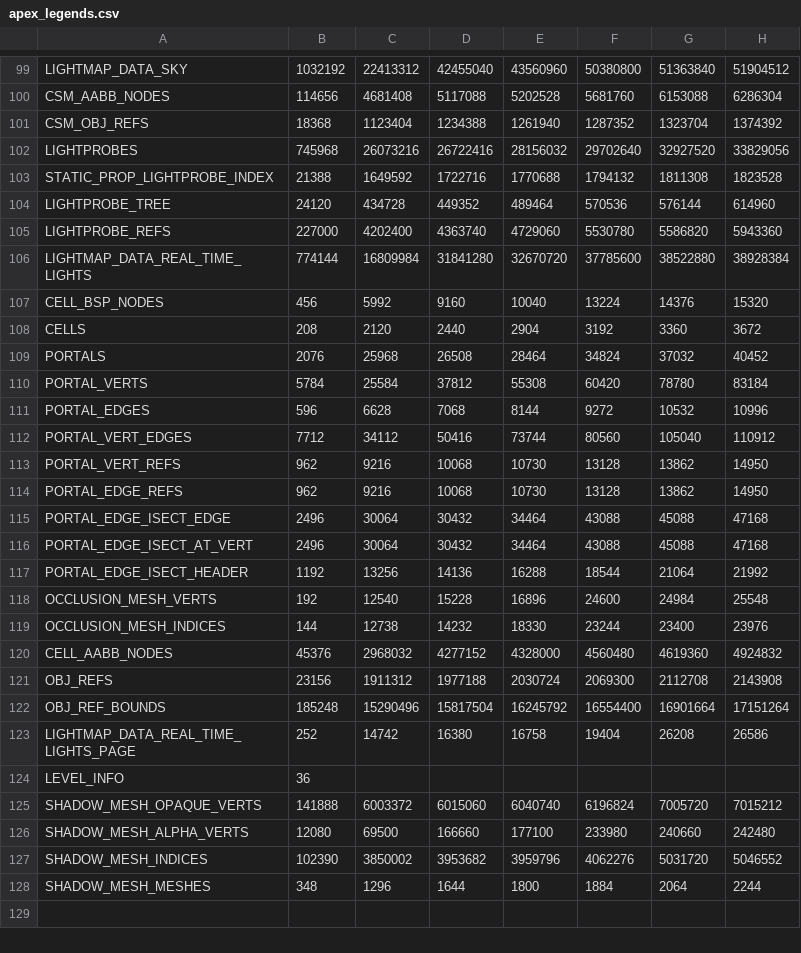
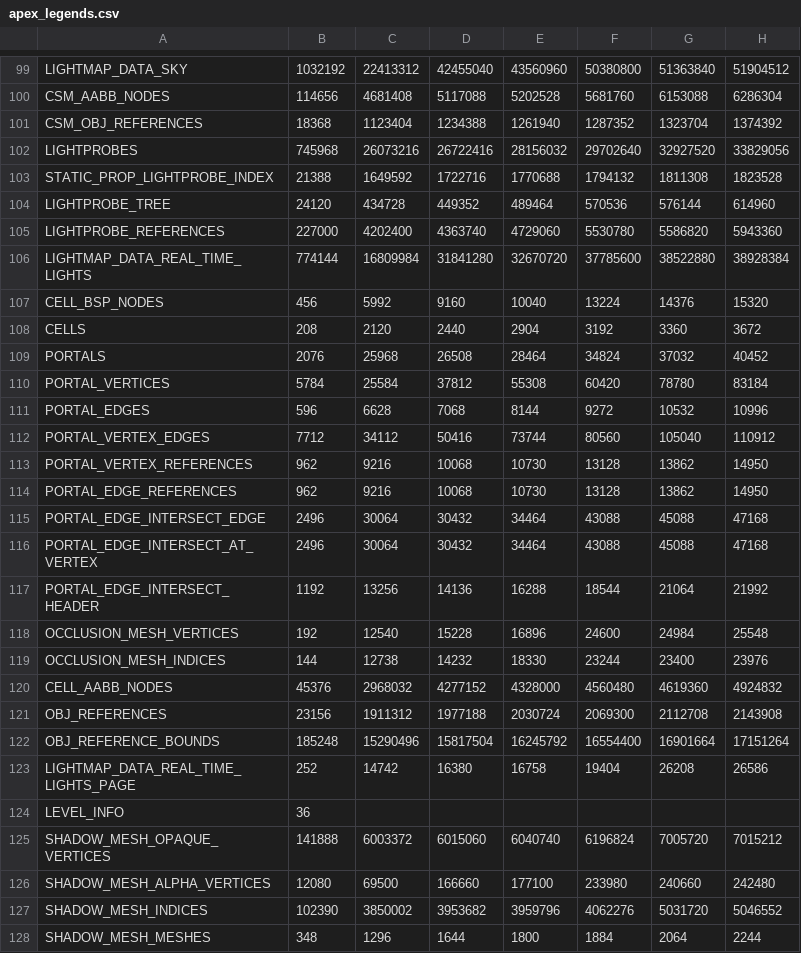
Before and after one commit to snake-biscuits/bsp_tool, a CSV file: bsp_tool/extensions/csvs/apex_legends.csv, drawn as a sheet; only a part is shown, gaps mark what is left out; the shorter side is filled out with more unchanged rows; the diff covers the shown part only; the diff names each change by its address in the sheet, - before the commit and + after, or states it on an @@ line.

```diff
--- a/bsp_tool/extensions/csvs/apex_legends.csv
+++ b/bsp_tool/extensions/csvs/apex_legends.csv
-A101: CSM_OBJ_REFS
+A101: CSM_OBJ_REFERENCES
-A105: LIGHTPROBE_REFS
+A105: LIGHTPROBE_REFERENCES
-A110: PORTAL_VERTS
+A110: PORTAL_VERTICES
-A112: PORTAL_VERT_EDGES
+A112: PORTAL_VERTEX_EDGES
-A113: PORTAL_VERT_REFS
+A113: PORTAL_VERTEX_REFERENCES
-A114: PORTAL_EDGE_REFS
+A114: PORTAL_EDGE_REFERENCES
-A115: PORTAL_EDGE_ISECT_EDGE
+A115: PORTAL_EDGE_INTERSECT_EDGE
-A116: PORTAL_EDGE_ISECT_AT_VERT
+A116: PORTAL_EDGE_INTERSECT_AT_VERTEX
-A117: PORTAL_EDGE_ISECT_HEADER
+A117: PORTAL_EDGE_INTERSECT_HEADER
-A118: OCCLUSION_MESH_VERTS
+A118: OCCLUSION_MESH_VERTICES
-A121: OBJ_REFS
+A121: OBJ_REFERENCES
-A122: OBJ_REF_BOUNDS
+A122: OBJ_REFERENCE_BOUNDS
-A125: SHADOW_MESH_OPAQUE_VERTS
+A125: SHADOW_MESH_OPAQUE_VERTICES
-A126: SHADOW_MESH_ALPHA_VERTS
+A126: SHADOW_MESH_ALPHA_VERTICES
```
Also changed, not shown: 14 edited cells elsewhere in this file, bsp_tool/extensions/csvs/cod1.csv, bsp_tool/extensions/csvs/cod1_mp.csv, 17 other files.
